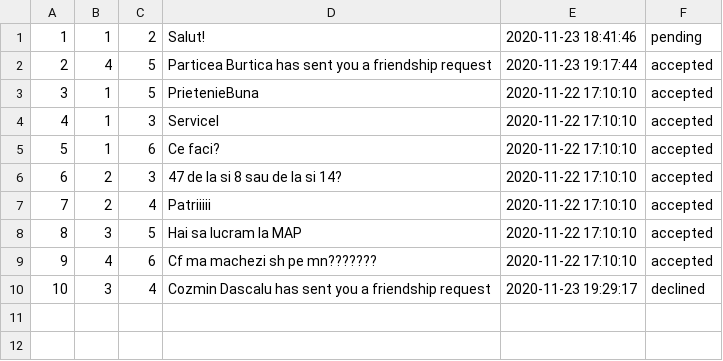
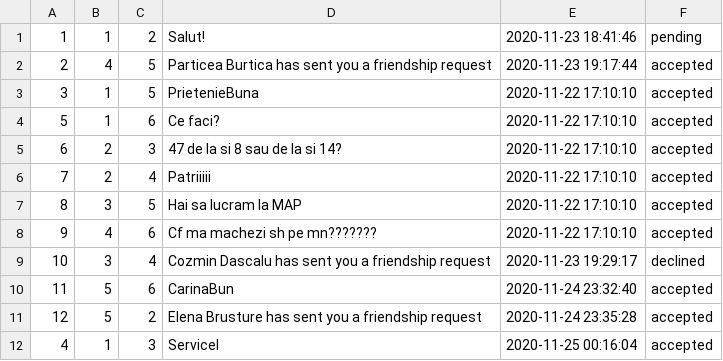
Before and after one commit to DascaluCosmin/Berry, a CSV file: data/friendshipRequests.csv, drawn as a sheet.

```diff
--- a/data/friendshipRequests.csv
+++ b/data/friendshipRequests.csv
@@ -3,3 +3,2 @@
 3;1;5;PrietenieBuna;2020-11-22 17:10:10;accepted
-4;1;3;Servicel;2020-11-22 17:10:10;accepted
 5;1;6;Ce faci?;2020-11-22 17:10:10;accepted
@@ -10 +9,4 @@
 10;3;4;Cozmin Dascalu has sent you a friendship request;2020-11-23 19:29:17;declined
+11;5;6;CarinaBun;2020-11-24 23:32:40;accepted
+12;5;2;Elena Brusture has sent you a friendship request;2020-11-24 23:35:28;accepted
+4;1;3;Servicel;2020-11-25 00:16:04;accepted
```
Also changed, not shown: data/friendships.csv, data/userProfilePhotos.csv, 16 other files.
